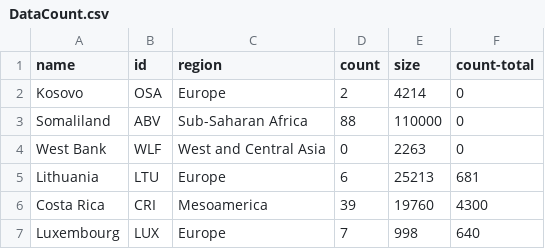
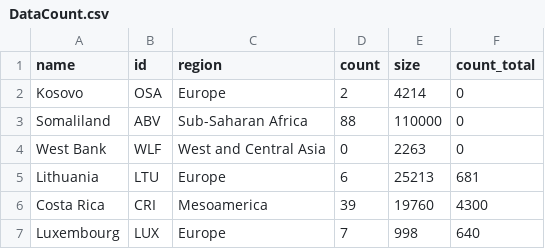
Before and after one commit to dpeppley/data-visualization-files, a CSV file: DataCount.csv, drawn as a sheet; only a part is shown.

Commit message:
Update DataCount.csv

```diff
--- a/DataCount.csv
+++ b/DataCount.csv
@@ -1,2 +1,2 @@
-name,id,region,count,size,count-total
+name,id,region,count,size,count_total
 Kosovo,OSA,Europe,2,4214,0
```
